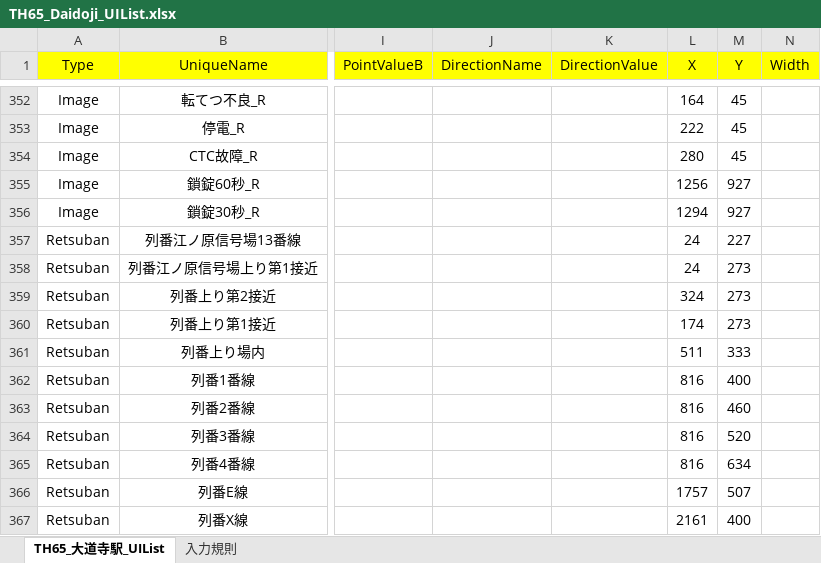
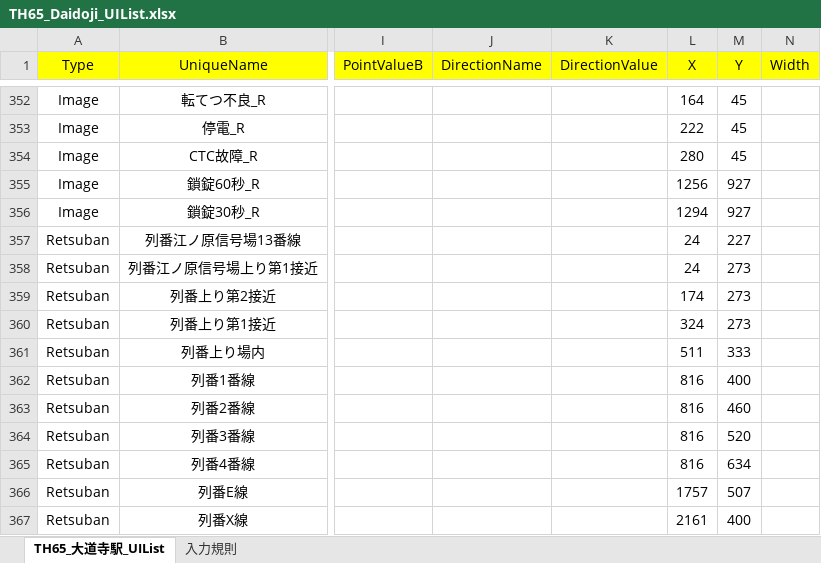
Before and after one commit to suine97/TatehamaInterlockingConsole, an Excel workbook: exe/TSV/Excel/TH65_Daidoji_UIList.xlsx, sheet TH65_大道寺駅_UIList, drawn as a sheet; only a part is shown, gaps mark what is left out; values as stored, in another font and other column widths than the file's, no borders; the diff names each change by its address in the sheet, - before the commit and + after, or states it on an @@ line.

```diff
--- a/exe/TSV/Excel/TH65_Daidoji_UIList.xlsx (sheet TH65_大道寺駅_UIList)
+++ b/exe/TSV/Excel/TH65_Daidoji_UIList.xlsx (sheet TH65_大道寺駅_UIList)
-L359 (X): 324
+L359 (X): 174
-L360 (X): 174
+L360 (X): 324
```
Also changed, not shown: 1 other file.
